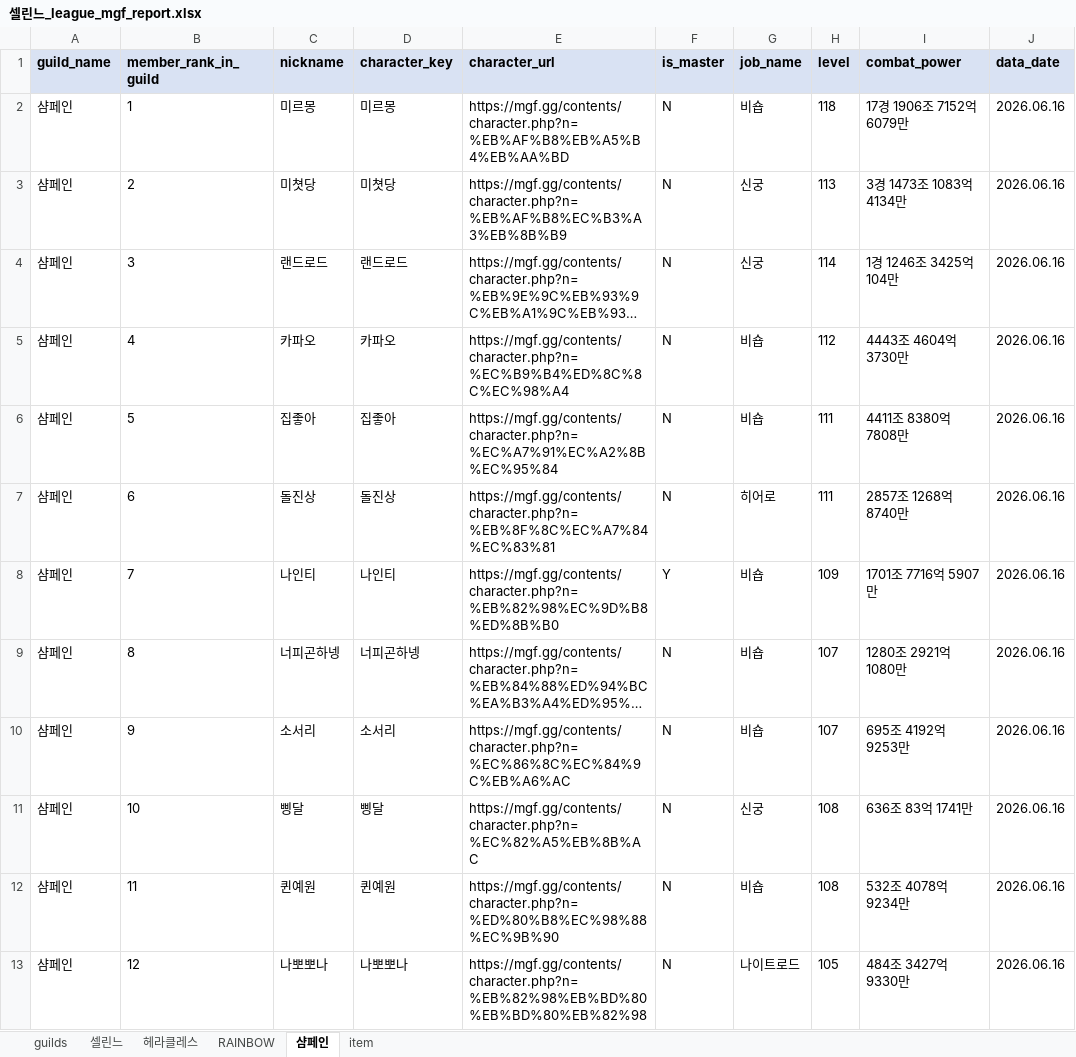
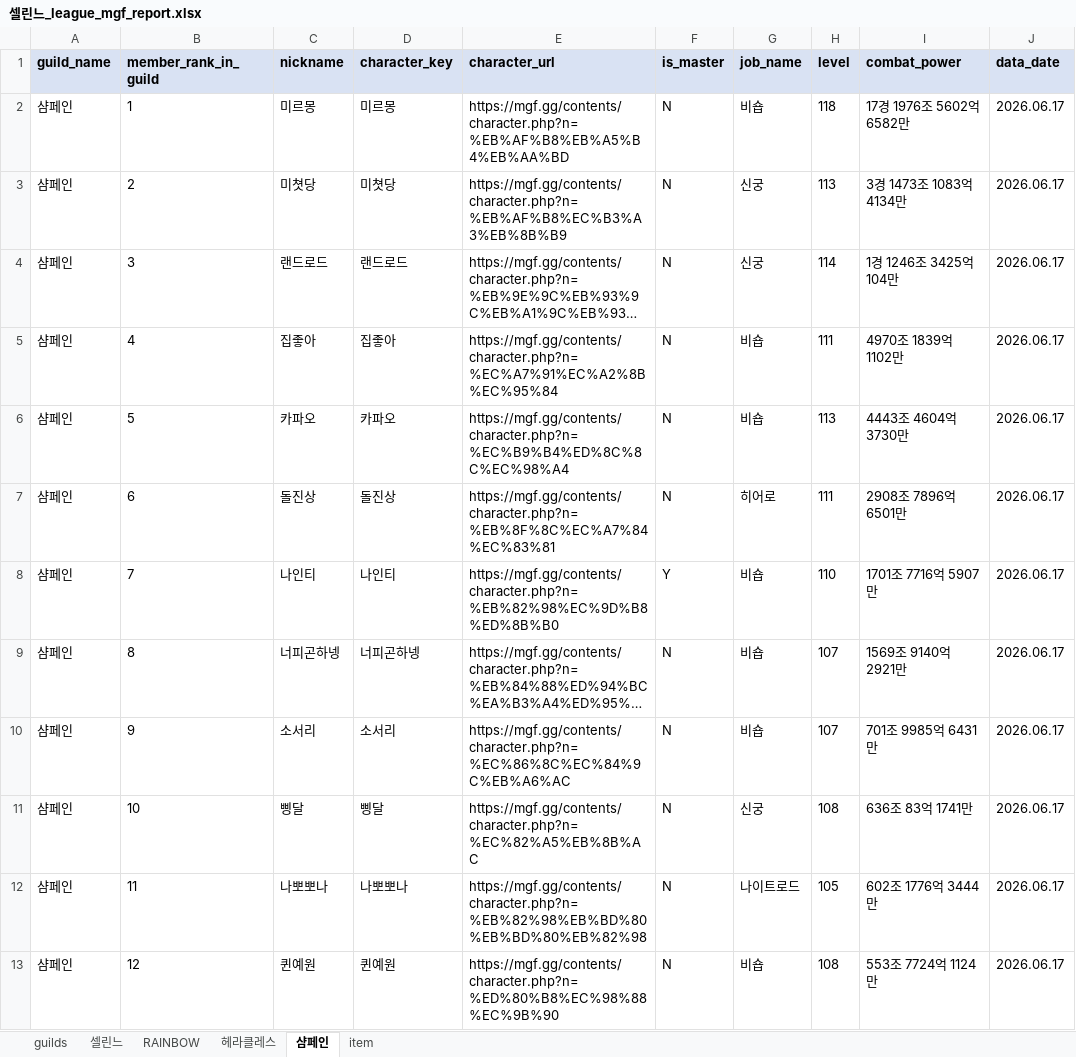
Before and after one commit to pogas/mgf_guild_match, an Excel workbook: reports/셀린느/셀린느_league_mgf_report.xlsx, sheet 샴페인, drawn as a sheet; only a part is shown; long unchanged cells end in …; values as stored, in another font and other column widths than the file's, no borders; the diff covers the shown part only; the diff names each change by its address in the sheet, - before the commit and + after, or states it on an @@ line.

```diff
--- a/reports/셀린느/셀린느_league_mgf_report.xlsx (sheet 샴페인)
+++ b/reports/셀린느/셀린느_league_mgf_report.xlsx (sheet 샴페인)
@@ sheet tab order changed: guilds | 셀린느 | RAINBOW | 헤라클레스 | 샴페인 | item @@
-I2 (combat_power): 17경 1906조 7152억 6079만
+I2 (combat_power): 17경 1976조 5602억 6582만
-J2:J13 (data_date): 2026.06.16
+J2:J13 (data_date): 2026.06.17
-C5 (nickname): 카파오
+C5 (nickname): 집좋아
-D5 (character_key): 카파오
+D5 (character_key): 집좋아
-E5 (character_url): https://mgf.gg/contents/character.php?n=%EC%B9%B4%ED%8C%8C%EC%98%A4
+E5 (character_url): https://mgf.gg/contents/character.php?n=%EC%A7%91%EC%A2%8B%EC%95%84
-H5 (level): 112
+H5 (level): 111
-I5 (combat_power): 4443조 4604억 3730만
+I5 (combat_power): 4970조 1839억 1102만
-C6 (nickname): 집좋아
+C6 (nickname): 카파오
-D6 (character_key): 집좋아
+D6 (character_key): 카파오
-E6 (character_url): https://mgf.gg/contents/character.php?n=%EC%A7%91%EC%A2%8B%EC%95%84
+E6 (character_url): https://mgf.gg/contents/character.php?n=%EC%B9%B4%ED%8C%8C%EC%98%A4
-H6 (level): 111
+H6 (level): 113
-I6 (combat_power): 4411조 8380억 7808만
+I6 (combat_power): 4443조 4604억 3730만
-I7 (combat_power): 2857조 1268억 8740만
+I7 (combat_power): 2908조 7896억 6501만
-H8 (level): 109
+H8 (level): 110
-I9 (combat_power): 1280조 2921억 1080만
+I9 (combat_power): 1569조 9140억 2921만
-I10 (combat_power): 695조 4192억 9253만
+I10 (combat_power): 701조 9985억 6431만
-C12 (nickname): 퀸예원
+C12 (nickname): 나뽀뽀나
-D12 (character_key): 퀸예원
+D12 (character_key): 나뽀뽀나
-E12 (character_url): https://mgf.gg/contents/character.php?n=%ED%80%B8%EC%98%88%EC%9B%90
+E12 (character_url): https://mgf.gg/contents/character.php?n=%EB%82%98%EB%BD%80%EB%BD%80%EB%82%98
-G12 (job_name): 비숍
+G12 (job_name): 나이트로드
-H12 (level): 108
+H12 (level): 105
-I12 (combat_power): 532조 4078억 9234만
+I12 (combat_power): 602조 1776억 3444만
-C13 (nickname): 나뽀뽀나
+C13 (nickname): 퀸예원
-D13 (character_key): 나뽀뽀나
+D13 (character_key): 퀸예원
-E13 (character_url): https://mgf.gg/contents/character.php?n=%EB%82%98%EB%BD%80%EB%BD%80%EB%82%98
+E13 (character_url): https://mgf.gg/contents/character.php?n=%ED%80%B8%EC%98%88%EC%9B%90
-G13 (job_name): 나이트로드
+G13 (job_name): 비숍
-H13 (level): 105
+H13 (level): 108
-I13 (combat_power): 484조 3427억 9330만
+I13 (combat_power): 553조 7724억 1124만
```
Also changed, not shown: 66 edited cells elsewhere in this sheet, sheet RAINBOW, sheet item, sheet 셀린느, sheet 헤라클레스, sheet guilds, reports/빅딜/빅딜_league_mgf_report.xlsx, reports/빅딜/빅딜_training_mgf_report.xlsx, 34 other files.
